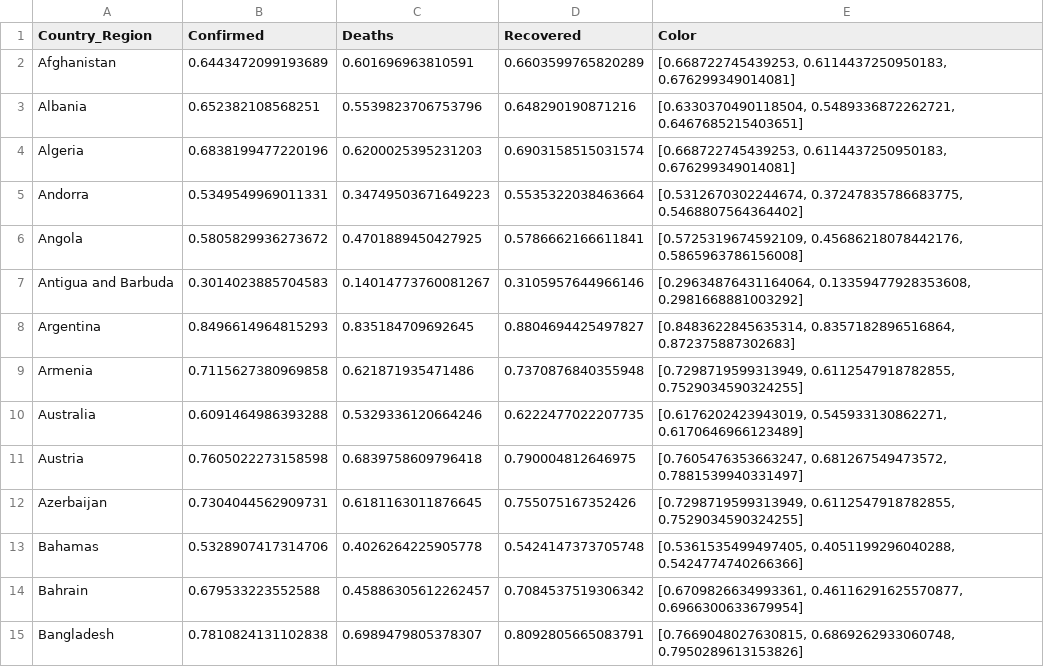
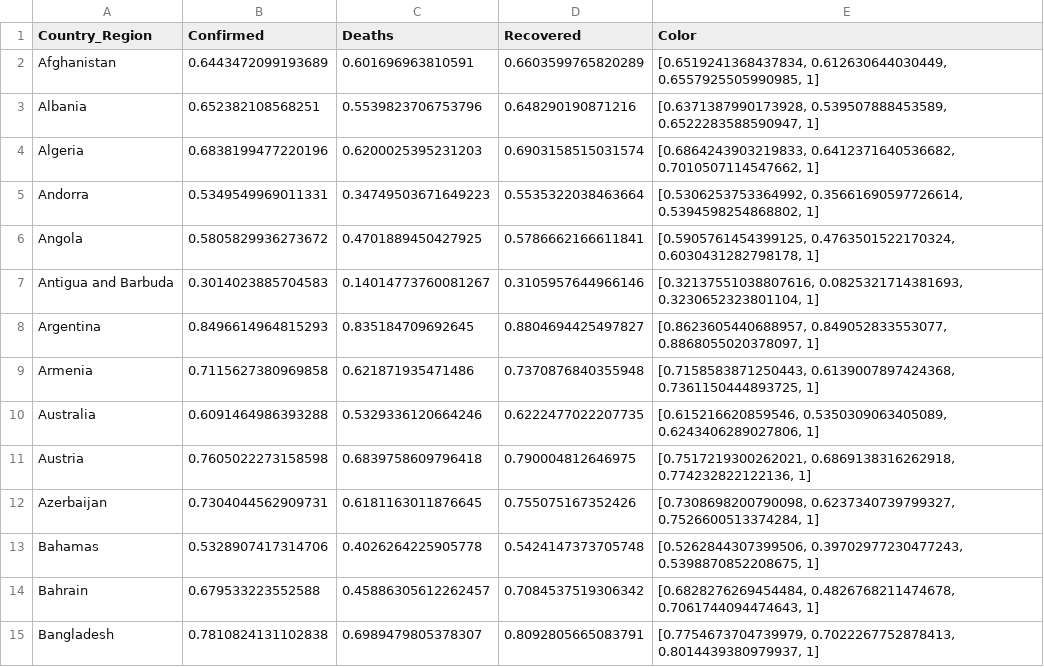
Before and after one commit to Jazzel/CI-HW-3, a CSV file: Q1_countrydata_som.csv, drawn as a sheet; only a part is shown; the diff covers the shown part only.

```diff
--- a/Q1_countrydata_som.csv
+++ b/Q1_countrydata_som.csv
@@ -1,15 +1,15 @@
 Country_Region,Confirmed,Deaths,Recovered,Color
-Afghanistan,0.6443472099193689,0.601696963810591,0.6603599765820289,"[0.668722745439253, 0.6114437250950183, 0.676299349014081]"
-Albania,0.652382108568251,0.5539823706753796,0.648290190871216,"[0.6330370490118504, 0.5489336872262721, 0.6467685215403651]"
-Algeria,0.6838199477220196,0.6200025395231203,0.6903158515031574,"[0.668722745439253, 0.6114437250950183, 0.676299349014081]"
-Andorra,0.5349549969011331,0.34749503671649223,0.5535322038463664,"[0.5312670302244674, 0.37247835786683775, 0.5468807564364402]"
-Angola,0.5805829936273672,0.4701889450427925,0.5786662166611841,"[0.5725319674592109, 0.45686218078442176, 0.5865963786156008]"
-Antigua and Barbuda,0.3014023885704583,0.14014773760081267,0.3105957644966146,"[0.29634876431164064, 0.13359477928353608, 0.2981668881003292]"
-Argentina,0.8496614964815293,0.835184709692645,0.8804694425497827,"[0.8483622845635314, 0.8357182896516864, 0.872375887302683]"
-Armenia,0.7115627380969858,0.621871935471486,0.7370876840355948,"[0.7298719599313949, 0.6112547918782855, 0.7529034590324255]"
-Australia,0.6091464986393288,0.5329336120664246,0.6222477022207735,"[0.6176202423943019, 0.545933130862271, 0.6170646966123489]"
-Austria,0.7605022273158598,0.6839758609796418,0.790004812646975,"[0.7605476353663247, 0.681267549473572, 0.7881539940331497]"
-Azerbaijan,0.7304044562909731,0.6181163011876645,0.755075167352426,"[0.7298719599313949, 0.6112547918782855, 0.7529034590324255]"
-Bahamas,0.5328907417314706,0.4026264225905778,0.5424147373705748,"[0.5361535499497405, 0.4051199296040288, 0.5424774740266366]"
-Bahrain,0.679533223552588,0.45886305612262457,0.7084537519306342,"[0.6709826634993361, 0.46116291625570877, 0.6966300633679954]"
-Bangladesh,0.7810824131102838,0.6989479805378307,0.8092805665083791,"[0.7669048027630815, 0.6869262933060748, 0.7950289613153826]"
+Afghanistan,0.6443472099193689,0.601696963810591,0.6603599765820289,"[0.6519241368437834, 0.612630644030449, 0.6557925505990985, 1]"
+Albania,0.652382108568251,0.5539823706753796,0.648290190871216,"[0.6371387990173928, 0.539507888453589, 0.6522283588590947, 1]"
+Algeria,0.6838199477220196,0.6200025395231203,0.6903158515031574,"[0.6864243903219833, 0.6412371640536682, 0.7010507114547662, 1]"
+Andorra,0.5349549969011331,0.34749503671649223,0.5535322038463664,"[0.5306253753364992, 0.35661690597726614, 0.5394598254868802, 1]"
+Angola,0.5805829936273672,0.4701889450427925,0.5786662166611841,"[0.5905761454399125, 0.4763501522170324, 0.6030431282798178, 1]"
+Antigua and Barbuda,0.3014023885704583,0.14014773760081267,0.3105957644966146,"[0.32137551038807616, 0.0825321714381693, 0.3230652323801104, 1]"
+Argentina,0.8496614964815293,0.835184709692645,0.8804694425497827,"[0.8623605440688957, 0.849052833553077, 0.8868055020378097, 1]"
+Armenia,0.7115627380969858,0.621871935471486,0.7370876840355948,"[0.7158583871250443, 0.6139007897424368, 0.7361150444893725, 1]"
+Australia,0.6091464986393288,0.5329336120664246,0.6222477022207735,"[0.615216620859546, 0.5350309063405089, 0.6243406289027806, 1]"
+Austria,0.7605022273158598,0.6839758609796418,0.790004812646975,"[0.7517219300262021, 0.6869138316262918, 0.774232822122136, 1]"
+Azerbaijan,0.7304044562909731,0.6181163011876645,0.755075167352426,"[0.7308698200790098, 0.6237340739799327, 0.7526600513374284, 1]"
+Bahamas,0.5328907417314706,0.4026264225905778,0.5424147373705748,"[0.5262844307399506, 0.39702977230477243, 0.5398870852208675, 1]"
+Bahrain,0.679533223552588,0.45886305612262457,0.7084537519306342,"[0.6828276269454484, 0.4826768211474678, 0.7061744094474643, 1]"
+Bangladesh,0.7810824131102838,0.6989479805378307,0.8092805665083791,"[0.7754673704739979, 0.7022267752878413, 0.8014439380979937, 1]"
```
Also changed, not shown: 177 edited cells elsewhere in this file, 1 other file.
